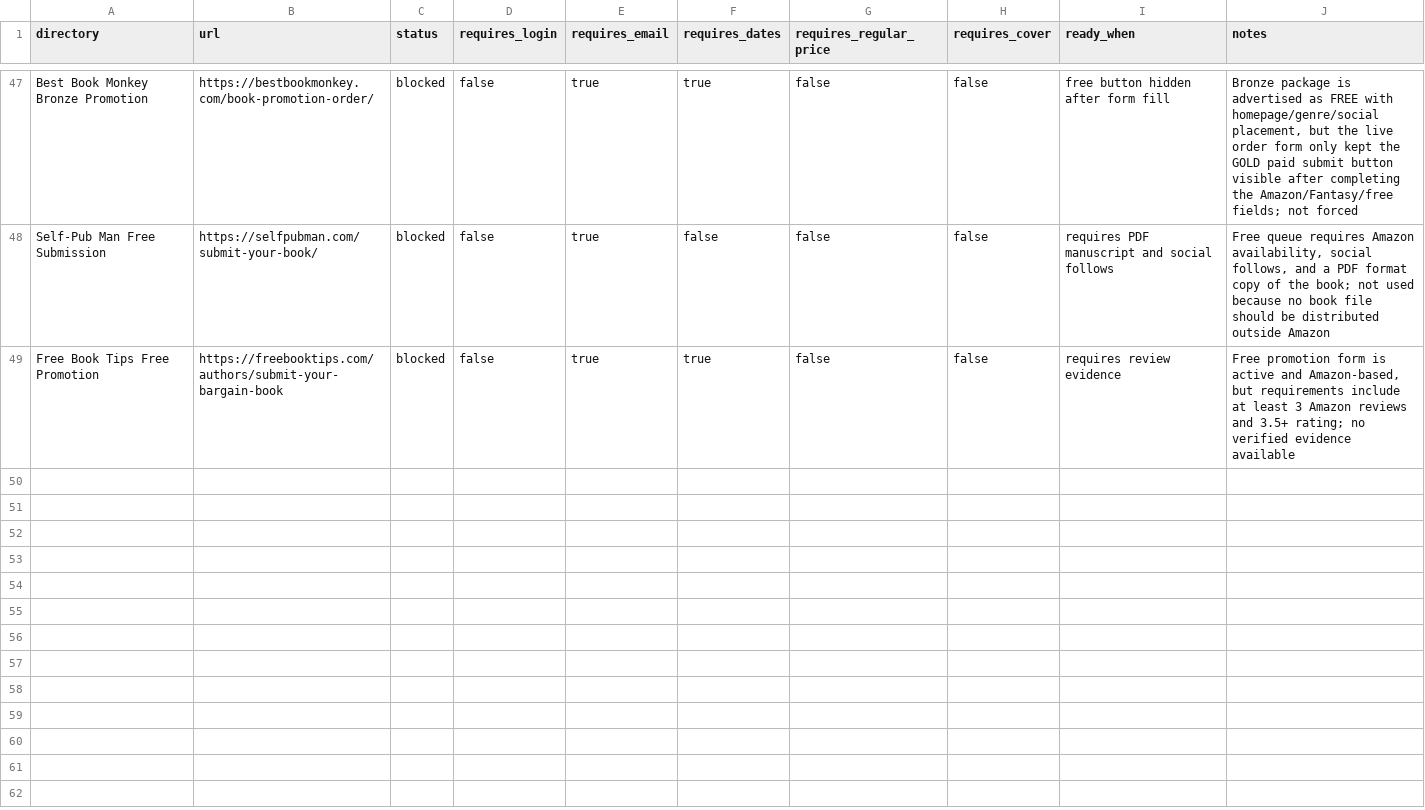
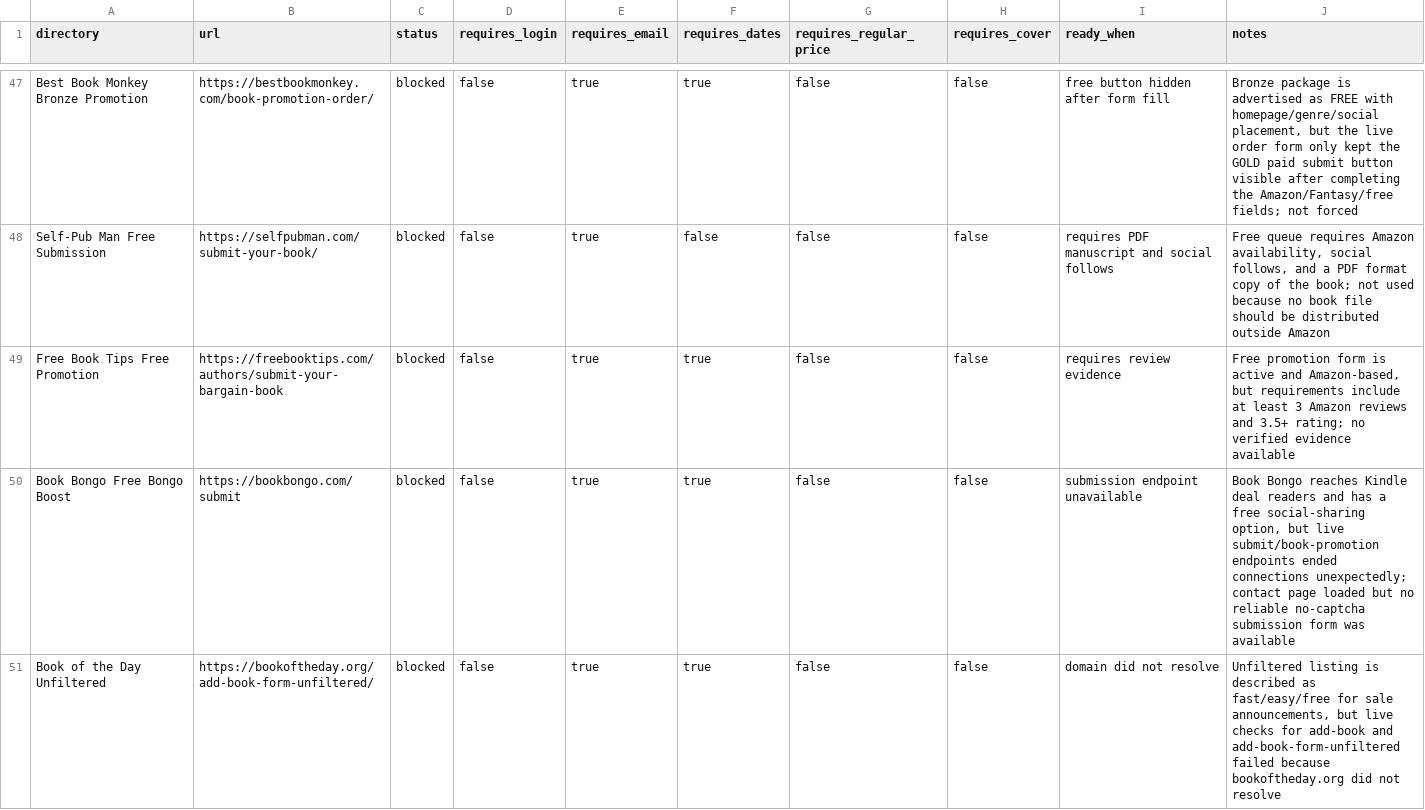
Before and after one commit to arisnachy/la-novena-raiz-gratis, a CSV file: external-submissions.csv, drawn as a sheet; only a part is shown, gaps mark what is left out.

Commit message:
Add Book Bongo and Book of the Day blocker evidence

```diff
--- a/external-submissions.csv
+++ b/external-submissions.csv
@@ -49 +49,3 @@ Self-Pub Man Free Submission,https://selfpubman.com/submit-your-book/,blocked,fa
 Free Book Tips Free Promotion,https://freebooktips.com/authors/submit-your-bargain-book,blocked,false,true,true,false,false,"requires review evidence","Free promotion form is active and Amazon-based, but requirements include at least 3 Amazon reviews and 3.5+ rating; no verified evidence available"
+Book Bongo Free Bongo Boost,https://bookbongo.com/submit,blocked,false,true,true,false,false,"submission endpoint unavailable","Book Bongo reaches Kindle deal readers and has a free social-sharing option, but live submit/book-promotion endpoints ended connections unexpectedly; contact page loaded but no reliable no-captcha submission form was available"
+Book of the Day Unfiltered,https://bookoftheday.org/add-book-form-unfiltered/,blocked,false,true,true,false,false,"domain did not resolve","Unfiltered listing is described as fast/easy/free for sale announcements, but live checks for add-book and add-book-form-unfiltered failed because bookoftheday.org did not resolve"
```
Also changed, not shown: 2 other files.
